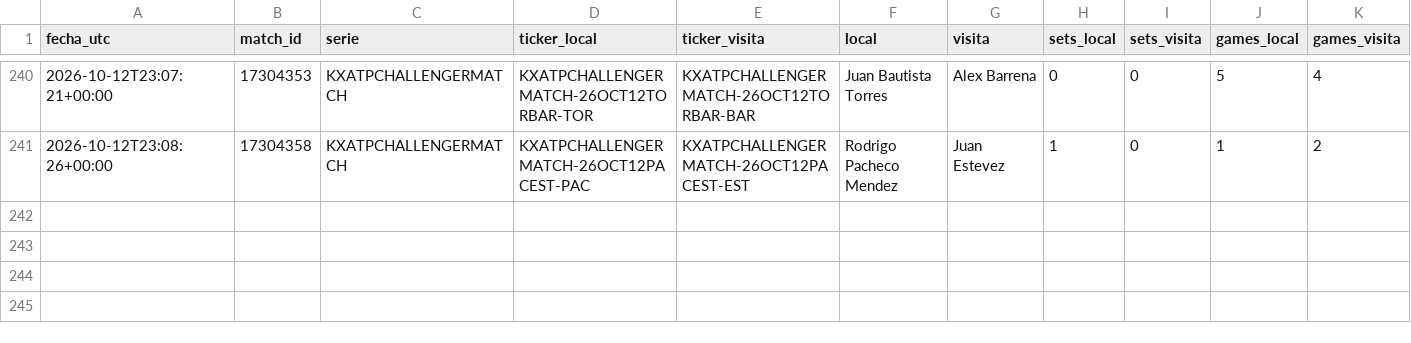
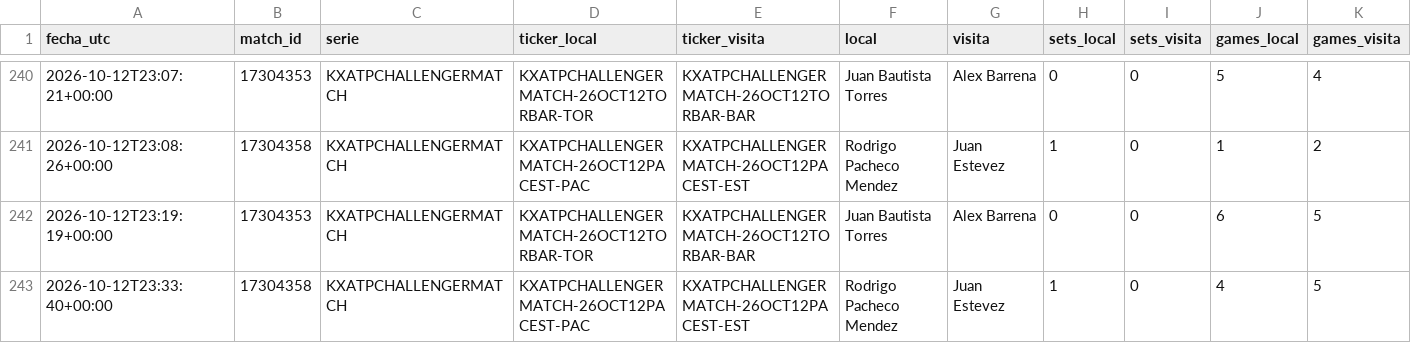
Before and after one commit to dineroforever/tenis-alertas, a CSV file: candidatos.csv, drawn as a sheet; only a part is shown, gaps mark what is left out; rows hold the shown columns only; the diff names each change by its address in the sheet, - before the commit and + after, or states it on an @@ line.

```diff
--- a/candidatos.csv
+++ b/candidatos.csv
+row 242: 2026-10-12T23:19:19+00:00 | 17304353 | KXATPCHALLENGERMATCH | KXATPCHALLENGERMATCH-26OCT12TORBAR-TOR | KXATPCHALLENGERMATCH-26OCT12TORBAR-BAR | Juan Bautista Torres | Alex Barrena | 0 | 0 | 6 | 5
+row 243: 2026-10-12T23:33:40+00:00 | 17304358 | KXATPCHALLENGERMATCH | KXATPCHALLENGERMATCH-26OCT12PACEST-PAC | KXATPCHALLENGERMATCH-26OCT12PACEST-EST | Rodrigo Pacheco Mendez | Juan Estevez | 1 | 0 | 4 | 5
```
Also changed, not shown: ks_salidas.csv, 1 other file.
